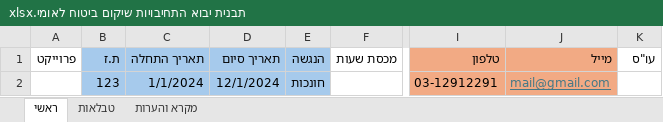
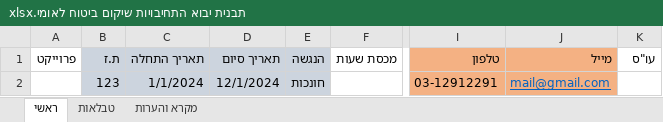
Before and after one commit to yaronrh4/DrLogyMisc, an Excel workbook: CommitmentLettersApp/ImportTemplates/תבנית יבוא התחיבויות שיקום ביטוח לאומי.xlsx, sheet ראשי, drawn as a sheet; only a part is shown, gaps mark what is left out; values as stored, in another font and other column widths than the file's, no borders; the diff names each change by its address in the sheet, - before the commit and + after, or states it on an @@ line.

Commit message:
Update Excel template Samit new subject therapeutic tutoring, Sir rakaz

```diff
--- a/CommitmentLettersApp/ImportTemplates/תבנית יבוא התחיבויות שיקום ביטוח לאומי.xlsx (sheet ראשי)
+++ b/CommitmentLettersApp/ImportTemplates/תבנית יבוא התחיבויות שיקום ביטוח לאומי.xlsx (sheet ראשי)
-B1:E2 fill: #A6CAEC
+B1:E2 fill: #CCD4DE
-J2 text colour: #467886
+J2 text colour: #0563C1
```
Also changed, not shown: sheet טבלאות, sheet מקרא והערות, CommitmentLettersApp/ImportTemplates/תבנית יבוא התחיבויות סאמיט.xlsx, CommitmentLettersApp/ImportTemplates/תבנית יבוא התחיבויות שיעורי עזר למילואימניקים.xlsx, 1 other file.
